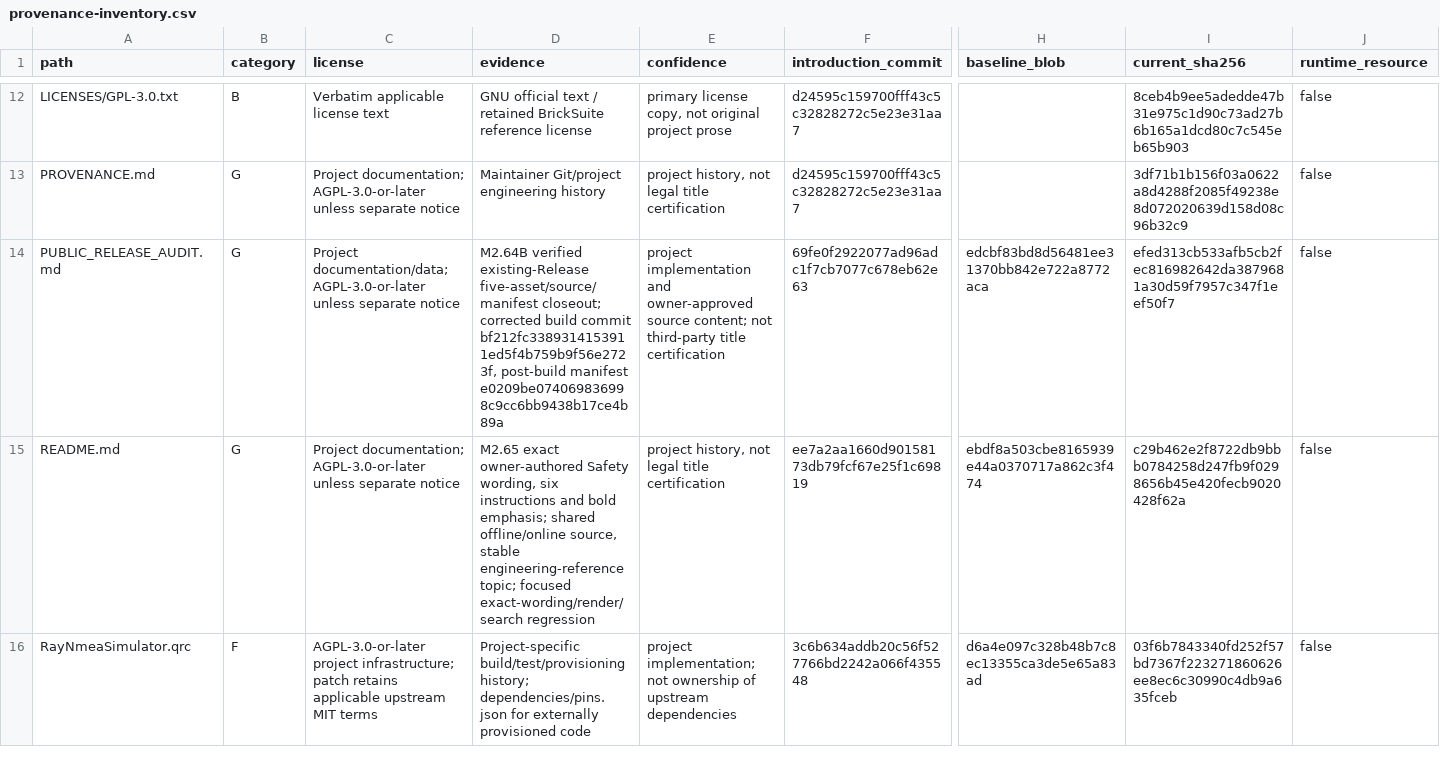
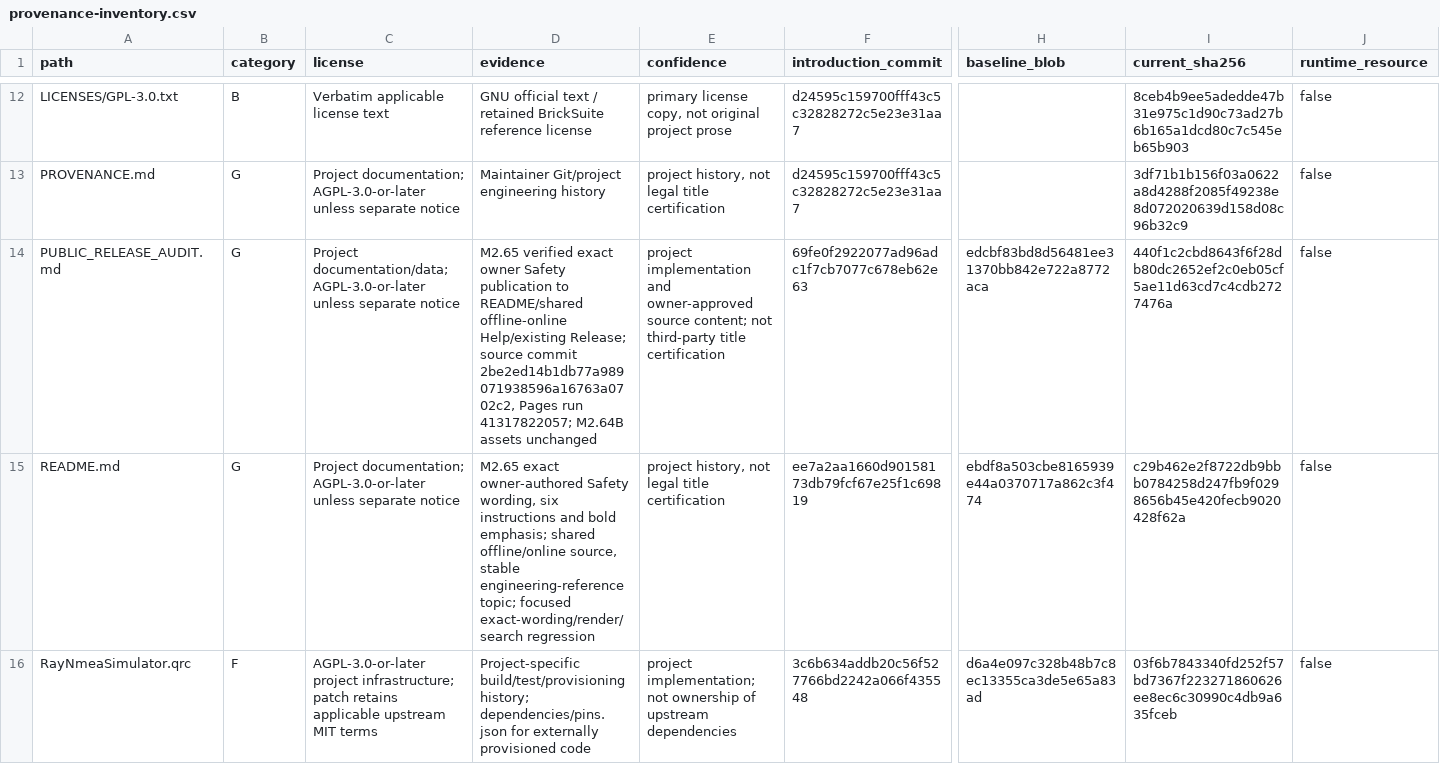
Before and after one commit to RFStateSide/RayNmeaSimulator, a CSV file: docs/provenance-inventory.csv, drawn as a sheet; only a part is shown, gaps mark what is left out; the diff names each change by its address in the sheet, - before the commit and + after, or states it on an @@ line.

Commit message:
Record verified Safety notice publication

```diff
--- a/docs/provenance-inventory.csv
+++ b/docs/provenance-inventory.csv
-D14 (evidence): M2.64B verified existing-Release five-asset/source/manifest closeout; corrected build commit bf212fc3389314153911ed5f4b759b9f56e2723f, post-build manifest e0209be074069836998c9cc6bb9438b17ce4b89a
+D14 (evidence): M2.65 verified exact owner Safety publication to README/shared offline-online Help/existing Release; source commit 2be2ed14b1db77a989071938596a16763a0702c2, Pages run 41317822057; M2.64B assets unchanged
-I14 (current_sha256): efed313cb533afb5cb2fec816982642da3879681a30d59f7957c347f1eef50f7
+I14 (current_sha256): 440f1c2cbd8643f6f28db80dc2652ef2c0eb05cf5ae11d63cd7c4cdb2727476a
```
Also changed, not shown: 1 other file.
